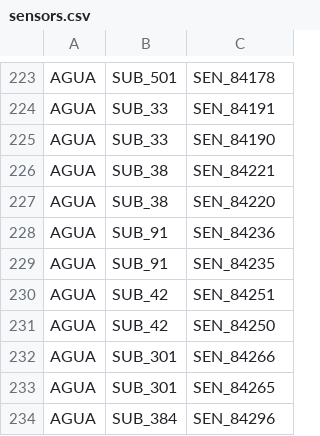
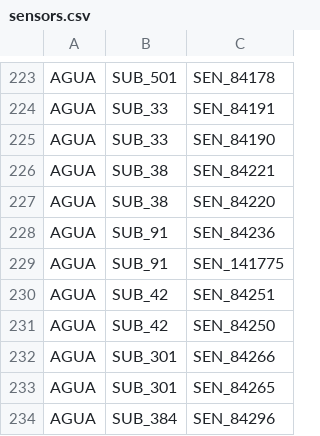
Before and after one commit to Jefersonnnn/ProjectTaKadu, a CSV file: data/sensors.csv, drawn as a sheet; only a part is shown, gaps mark what is left out.

Commit message:
sensor galaxia paulo schossland

```diff
--- a/data/sensors.csv
+++ b/data/sensors.csv
@@ -228,3 +228,3 @@ AGUA;SUB_38;SEN_84220
 AGUA;SUB_91;SEN_84236
-AGUA;SUB_91;SEN_84235
+AGUA;SUB_91;SEN_141775
 AGUA;SUB_42;SEN_84251
```
Also changed, not shown: 1 other file.
